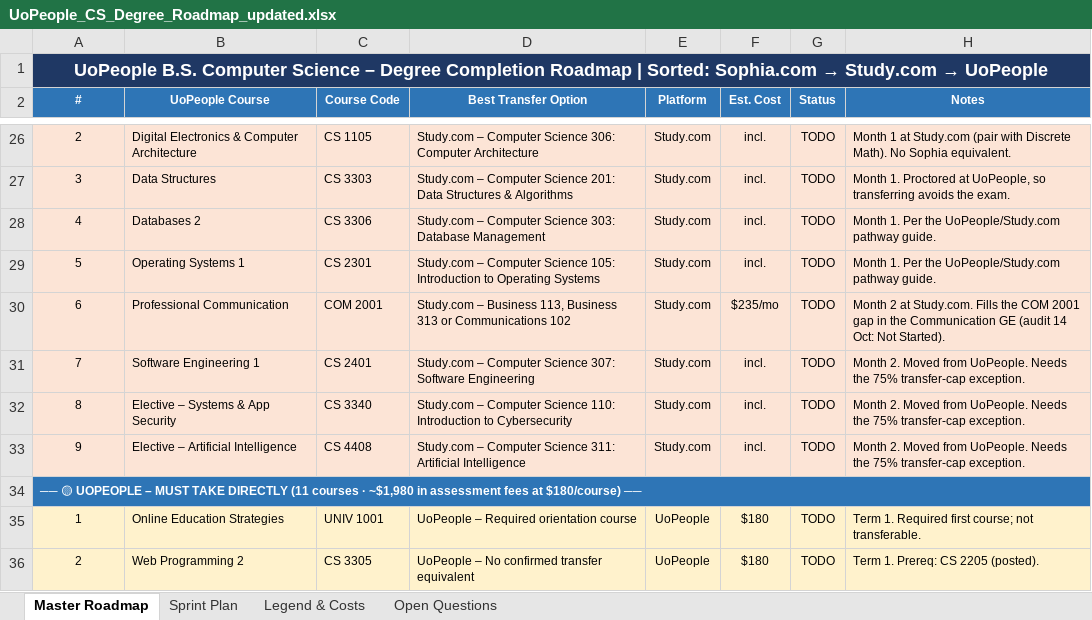
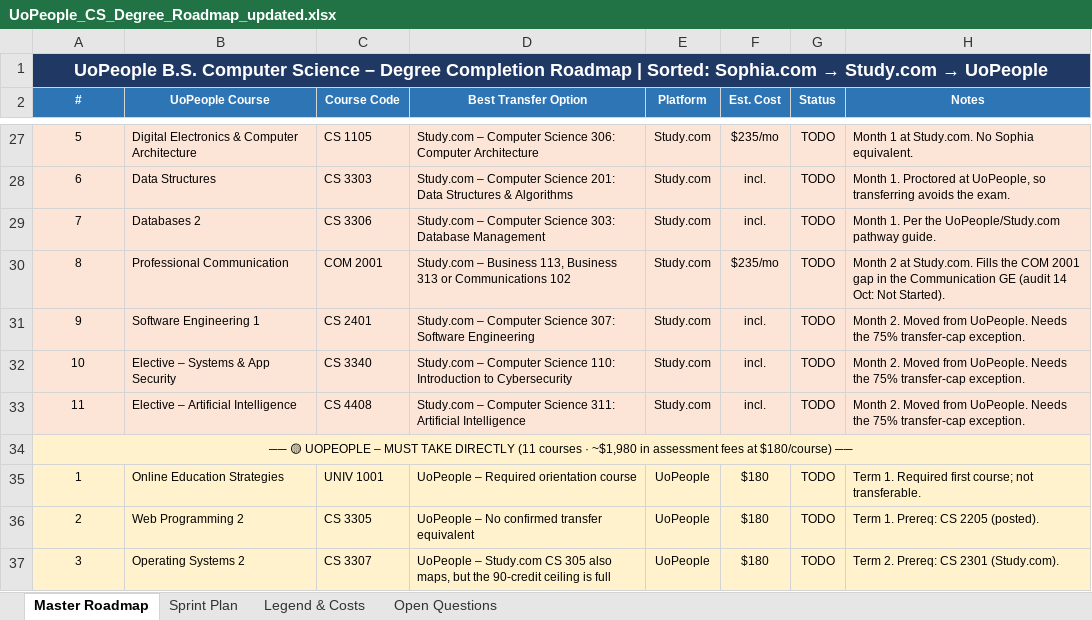
Before and after one commit to adidaz247/UoP, an Excel workbook: UoPeople_CS_Degree_Roadmap_updated.xlsx, sheet Master Roadmap, drawn as a sheet; only a part is shown, gaps mark what is left out; the shorter side is filled out with more unchanged rows; values as stored, in another font and other column widths than the file's, no borders; removed rows and columns are numbered as before the commit, all else as after; the diff covers the shown part only; the diff names each change by its address in the sheet, - before the commit and + after, or states it on an @@ line.

```diff
--- a/UoPeople_CS_Degree_Roadmap_updated.xlsx (sheet Master Roadmap)
+++ b/UoPeople_CS_Degree_Roadmap_updated.xlsx (sheet Master Roadmap)
-A27 (#): 2
+A27 (#): 5
-F27 (Est. Cost): incl.
+F27 (Est. Cost): $235/mo
-H27 (Notes): …1 at Study.com (pair with Discrete Math). No Sophia…
+H27 (Notes): …1 at Study.com. No Sophia…
-A28 (#): 3
+A28 (#): 6
-A29 (#): 4
+A29 (#): 7
-row 29: 5 | Operating Systems 1 | CS 2301 | Study.com – Computer Science 105: Introduction to Operating Systems | Study.com | incl. | TODO | Month 1. Per the UoPeople/Study.com pathway guide.
-A30 (#): 6
+A30 (#): 8
-A31 (#): 7
+A31 (#): 9
-A32 (#): 8
+A32 (#): 10
-A33 (#): 9
+A33 (#): 11
@@ A34 fill: #2E75B6 → #FFF2CC, bold: on → off, text colour: #FFFFFF → black, alignment: left → center @@
```
Also changed, not shown: 3 added rows, 2 removed rows, 28 edited cells and cell formats elsewhere in this sheet, sheet Sprint Plan, sheet Legend & Costs, 2 other files.
